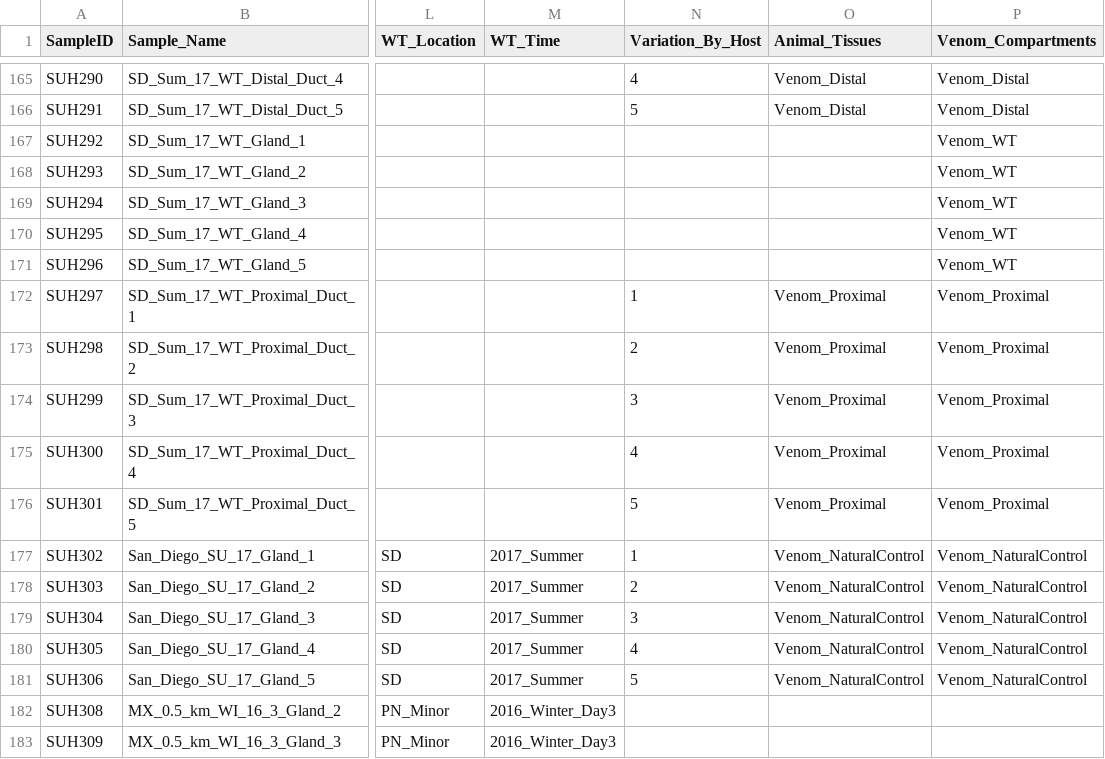
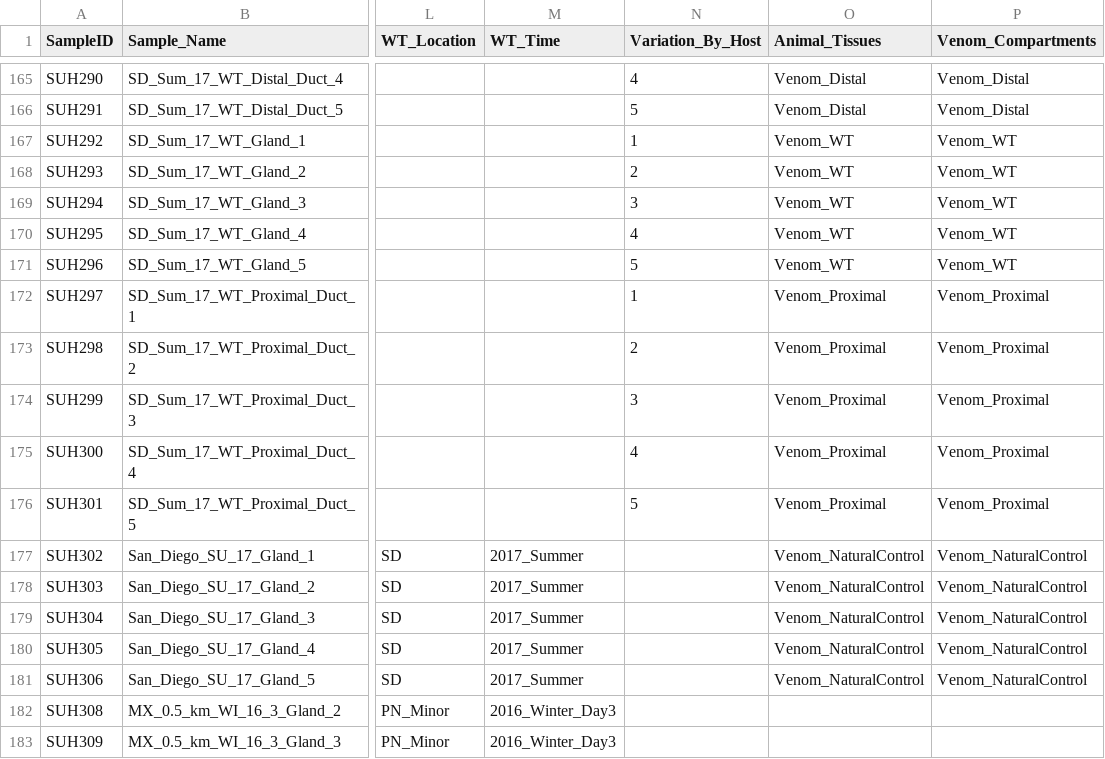
Before and after one commit to sabahzero/Ccalifornicus_Venom-Microbiome, a CSV file: ASVs_Raw-Output_Adjusted/Metadata.csv, drawn as a sheet; only a part is shown, gaps mark what is left out; the diff names each change by its address in the sheet, - before the commit and + after, or states it on an @@ line.

Commit message:
Add files via upload

```diff
--- a/ASVs_Raw-Output_Adjusted/Metadata.csv
+++ b/ASVs_Raw-Output_Adjusted/Metadata.csv
-N167 (Variation_By_Host): (empty)
+N167 (Variation_By_Host): 1
-O167:O171 (Animal_Tissues): (empty)
+O167:O171 (Animal_Tissues): Venom_WT
-N168 (Variation_By_Host): (empty)
+N168 (Variation_By_Host): 2
-N169 (Variation_By_Host): (empty)
+N169 (Variation_By_Host): 3
-N170 (Variation_By_Host): (empty)
+N170 (Variation_By_Host): 4
-N171 (Variation_By_Host): (empty)
+N171 (Variation_By_Host): 5
-N177 (Variation_By_Host): 1
+N177 (Variation_By_Host): (empty)
-N178 (Variation_By_Host): 2
+N178 (Variation_By_Host): (empty)
-N179 (Variation_By_Host): 3
+N179 (Variation_By_Host): (empty)
-N180 (Variation_By_Host): 4
+N180 (Variation_By_Host): (empty)
-N181 (Variation_By_Host): 5
+N181 (Variation_By_Host): (empty)
```
